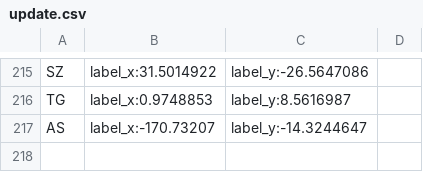
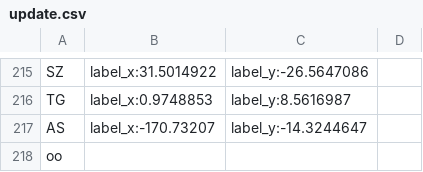
Before and after one commit to mksvrcek/world-geojson, a CSV file: update.csv, drawn as a sheet; only a part is shown, gaps mark what is left out; the diff names each change by its address in the sheet, - before the commit and + after, or states it on an @@ line.

```diff
--- a/update.csv
+++ b/update.csv
+row 218: oo
```
Also changed, not shown: 2 other files.
